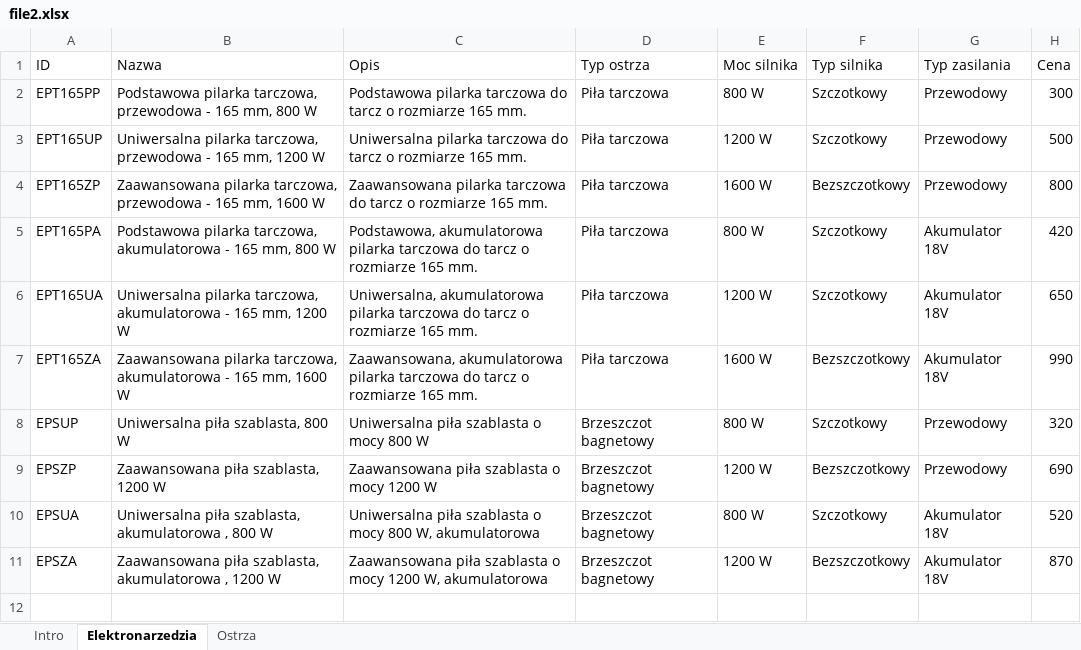
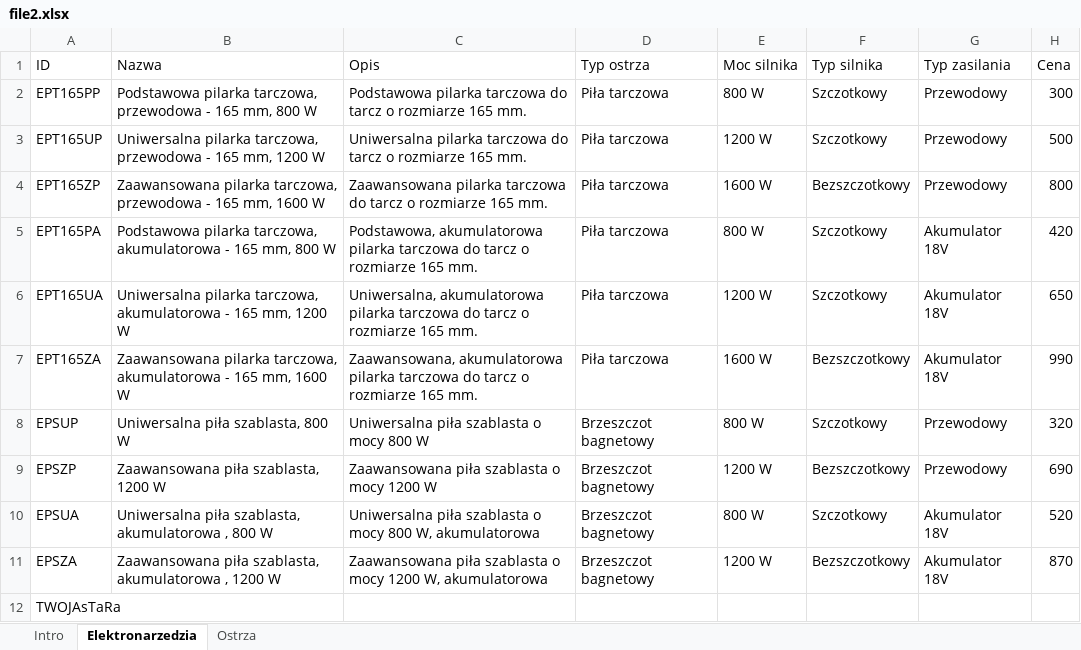
Before and after one commit to AgaHrmn/py-Changelog, an Excel workbook: download/file2.xlsx, sheet Elektronarzedzia, drawn as a sheet; values as stored, in another font and other column widths than the file's, no borders; charts and pictures and table styles not drawn; the diff names each change by its address in the sheet, - before the commit and + after, or states it on an @@ line.

```diff
--- a/download/file2.xlsx (sheet Elektronarzedzia)
+++ b/download/file2.xlsx (sheet Elektronarzedzia)
+row 12: TWOJAsTaRa
```
Also changed, not shown: charts or pictures, 3 other files.
